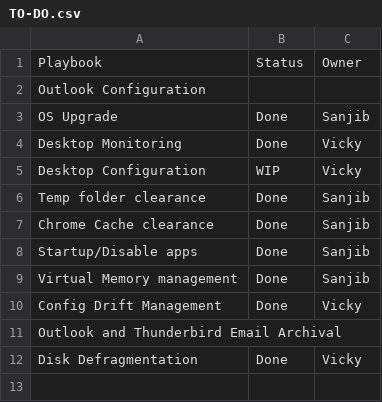
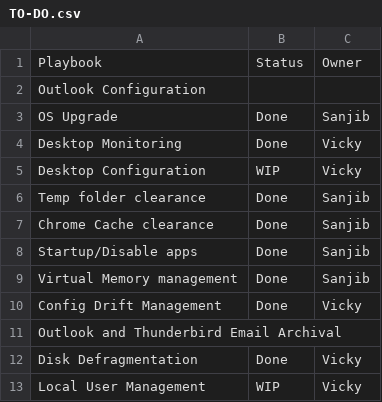
Before and after one commit to vickydgoapl/Windows_Desktop_Automation, a CSV file: TO-DO.csv, drawn as a sheet; the diff names each change by its address in the sheet, - before the commit and + after, or states it on an @@ line.

Commit message:
Update TO-DO.csv

```diff
--- a/TO-DO.csv
+++ b/TO-DO.csv
+row 13: Local User Management | WIP | Vicky
```
